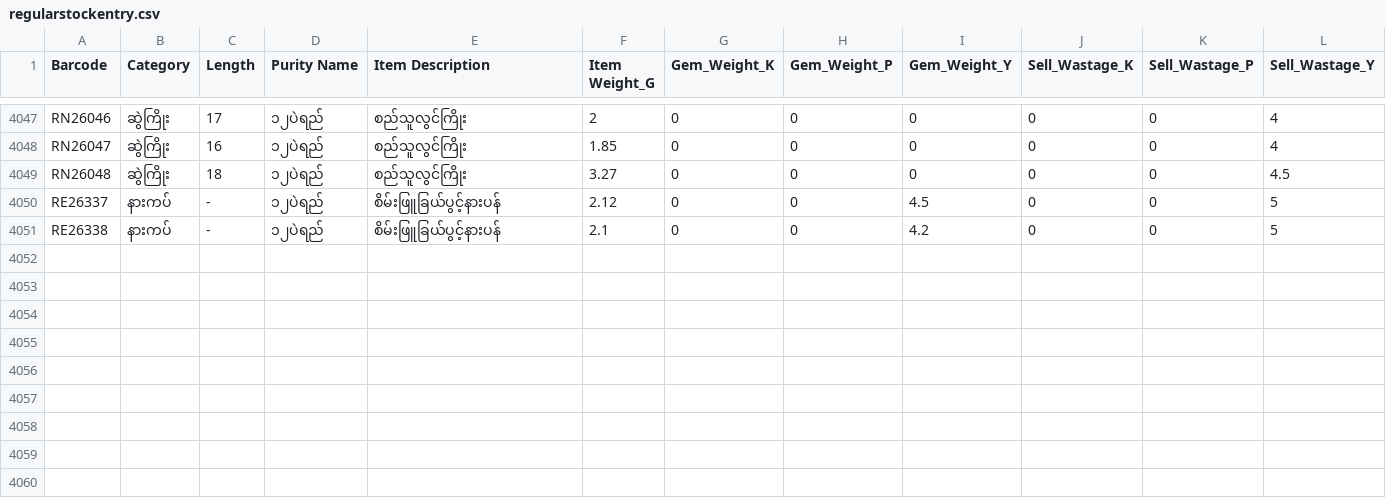
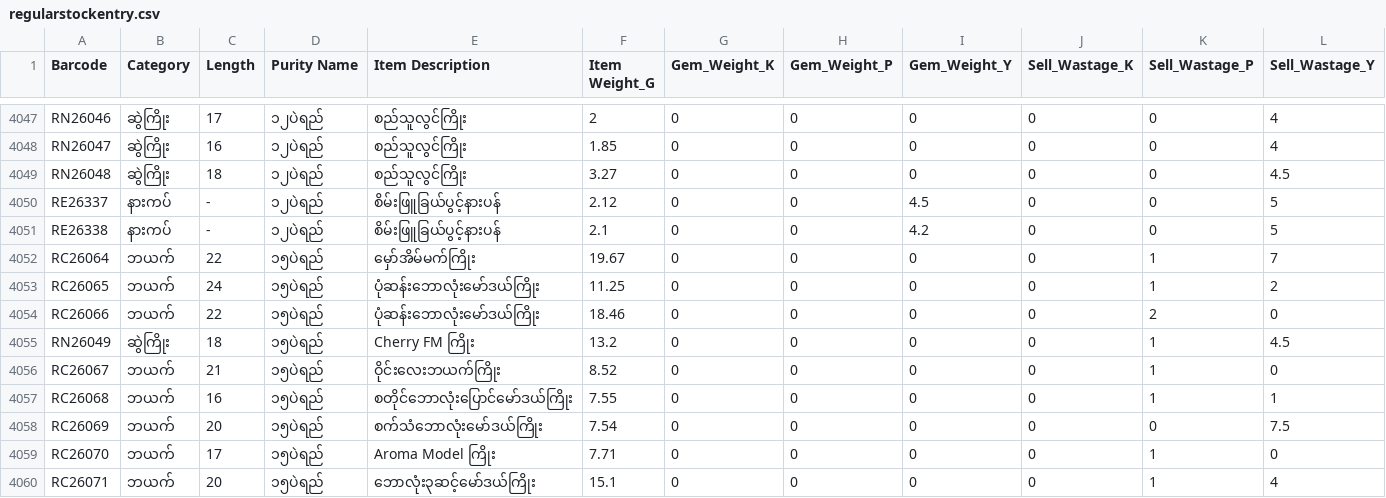
Before and after one commit to Eitaylay/tinyshwesayin, a CSV file: regularstockentry.csv, drawn as a sheet; only a part is shown, gaps mark what is left out; rows hold the shown columns only; the diff names each change by its address in the sheet, - before the commit and + after, or states it on an @@ line.

Commit message:
Update regularstockentry.csv via uploader

```diff
--- a/regularstockentry.csv
+++ b/regularstockentry.csv
+row 4052: RC26064 | ဘယက် | 22 | ၁၅ပဲရည် | မှော်အိမ်မက်ကြိုး | 19.67 | 0 | 0 | 0 | 0 | 1 | 7
+row 4053: RC26065 | ဘယက် | 24 | ၁၅ပဲရည် | ပုံဆန်းဘောလုံးမော်ဒယ်ကြိုး | 11.25 | 0 | 0 | 0 | 0 | 1 | 2
+row 4054: RC26066 | ဘယက် | 22 | ၁၅ပဲရည် | ပုံဆန်းဘောလုံးမော်ဒယ်ကြိုး | 18.46 | 0 | 0 | 0 | 0 | 2 | 0
+row 4055: RN26049 | ဆွဲကြိုး | 18 | ၁၅ပဲရည် | Cherry FM ကြိုး | 13.2 | 0 | 0 | 0 | 0 | 1 | 4.5
+row 4056: RC26067 | ဘယက် | 21 | ၁၅ပဲရည် | ဝိုင်းလေးဘယက်ကြိုး | 8.52 | 0 | 0 | 0 | 0 | 1 | 0
+row 4057: RC26068 | ဘယက် | 16 | ၁၅ပဲရည် | စတိုင်ဘောလုံးပြောင်မော်ဒယ်ကြိုး | 7.55 | 0 | 0 | 0 | 0 | 1 | 1
+row 4058: RC26069 | ဘယက် | 20 | ၁၅ပဲရည် | စက်သံဘောလုံးမော်ဒယ်ကြိုး | 7.54 | 0 | 0 | 0 | 0 | 0 | 7.5
+row 4059: RC26070 | ဘယက် | 17 | ၁၅ပဲရည် | Aroma Model ကြိုး | 7.71 | 0 | 0 | 0 | 0 | 1 | 0
+row 4060: RC26071 | ဘယက် | 20 | ၁၅ပဲရည် | ဘောလုံး၃ဆင့်မော်ဒယ်ကြိုး | 15.1 | 0 | 0 | 0 | 0 | 1 | 4
```
